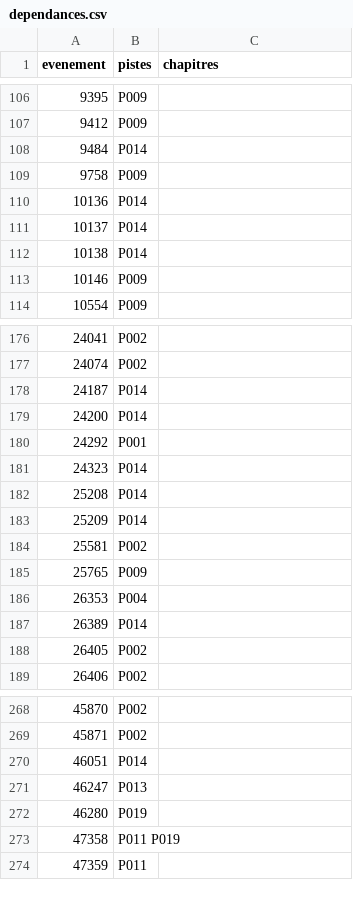
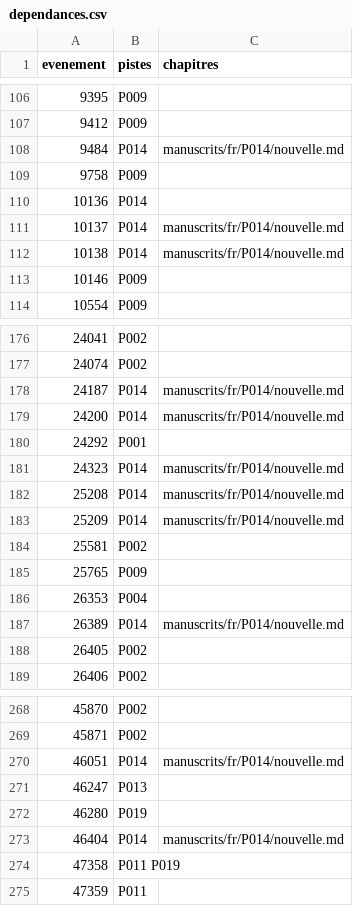
Before and after one commit to Lillite/dwarf-fortress-legendes, a CSV file: reperes/index-legends/dossiers/dependances.csv, drawn as a sheet; only a part is shown, gaps mark what is left out; the diff covers the shown part only.

```diff
--- a/reperes/index-legends/dossiers/dependances.csv
+++ b/reperes/index-legends/dossiers/dependances.csv
@@ -107,7 +107,7 @@ evenement,pistes,chapitres
 9412,P009,
-9484,P014,
+9484,P014,manuscrits/fr/P014/nouvelle.md
 9758,P009,
 10136,P014,
-10137,P014,
-10138,P014,
+10137,P014,manuscrits/fr/P014/nouvelle.md
+10138,P014,manuscrits/fr/P014/nouvelle.md
 10146,P009,
@@ -177,8 +177,8 @@ evenement,pistes,chapitres
 24074,P002,
-24187,P014,
-24200,P014,
+24187,P014,manuscrits/fr/P014/nouvelle.md
+24200,P014,manuscrits/fr/P014/nouvelle.md
 24292,P001,
-24323,P014,
-25208,P014,
-25209,P014,
+24323,P014,manuscrits/fr/P014/nouvelle.md
+25208,P014,manuscrits/fr/P014/nouvelle.md
+25209,P014,manuscrits/fr/P014/nouvelle.md
 25581,P002,
@@ -186,3 +186,3 @@ evenement,pistes,chapitres
 26353,P004,
-26389,P014,
+26389,P014,manuscrits/fr/P014/nouvelle.md
 26405,P002,
@@ -269,5 +269,6 @@ evenement,pistes,chapitres
 45871,P002,
-46051,P014,
+46051,P014,manuscrits/fr/P014/nouvelle.md
 46247,P013,
 46280,P019,
+46404,P014,manuscrits/fr/P014/nouvelle.md
 47358,P011 P019,
```
Also changed, not shown: 4 edited cells elsewhere in this file, reperes/index-legends/dossiers/P014-renvois.csv, 13 other files.
